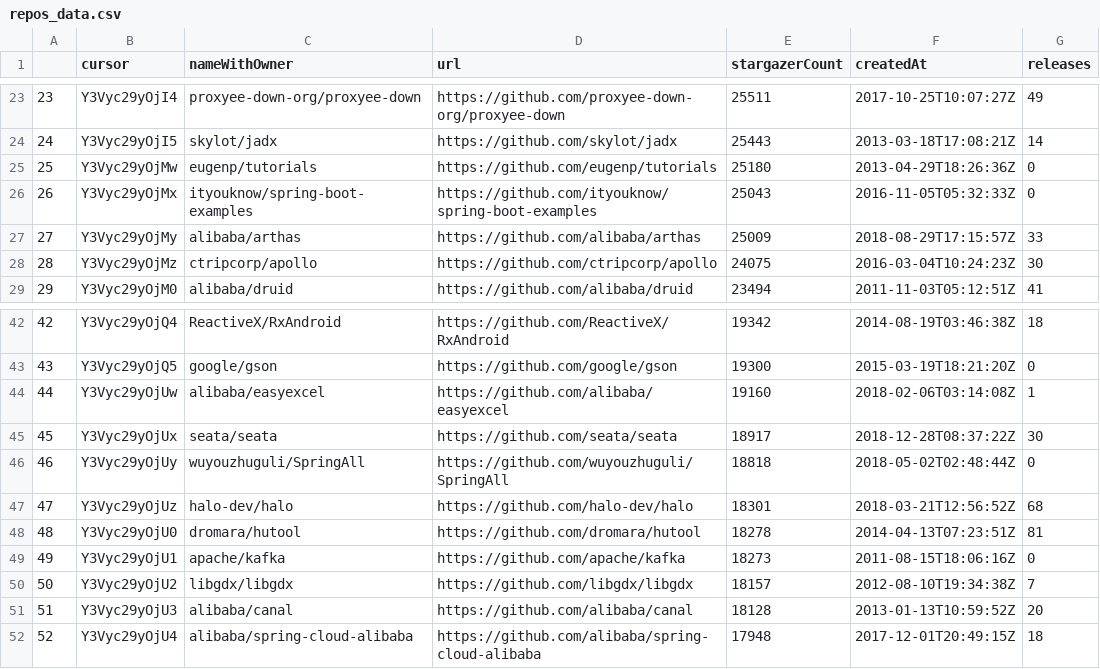
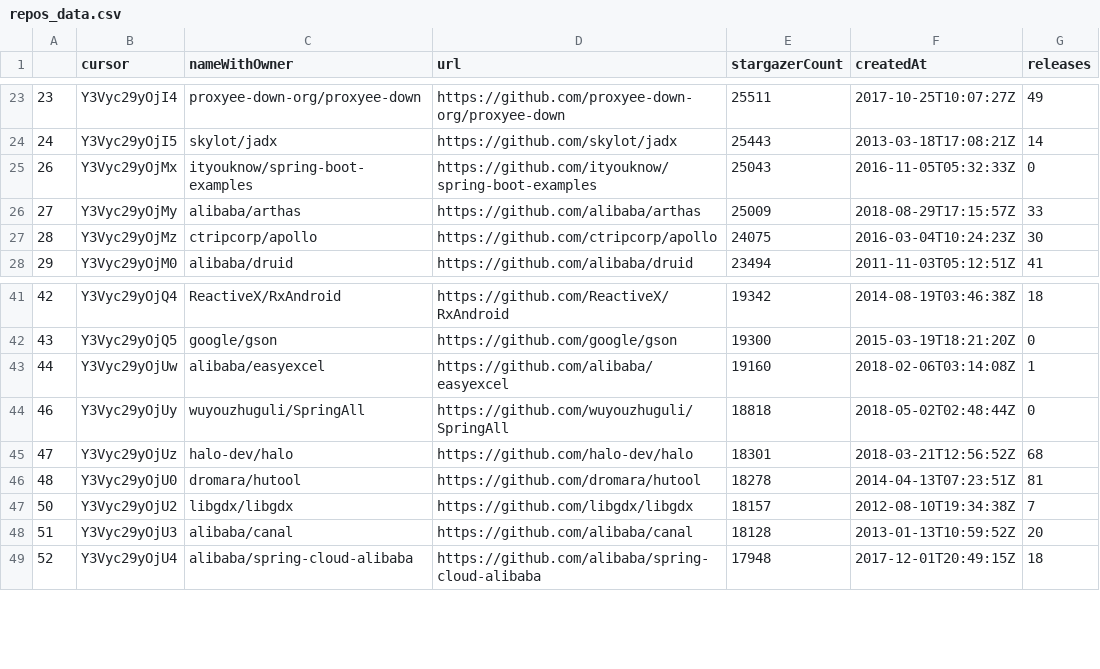
Before and after one commit to aylton-almeida/lab02-experimenta-ao-de-software, a CSV file: repos_data.csv, drawn as a sheet; only a part is shown, gaps mark what is left out.

```diff
--- a/repos_data.csv
+++ b/repos_data.csv
@@ -24,3 +24,2 @@
 24;Y3Vyc29yOjI5;skylot/jadx;https://github.com/skylot/jadx;25443;2013-03-18T17:08:21Z;14
-25;Y3Vyc29yOjMw;eugenp/tutorials;https://github.com/eugenp/tutorials;25180;2013-04-29T18:26:36Z;0
 26;Y3Vyc29yOjMx;ityouknow/spring-boot-examples;https://github.com/ityouknow/spring-boot-examples;25043;2016-11-05T05:32:33Z;0
@@ -44,3 +43,2 @@
 44;Y3Vyc29yOjUw;alibaba/easyexcel;https://github.com/alibaba/easyexcel;19160;2018-02-06T03:14:08Z;1
-45;Y3Vyc29yOjUx;seata/seata;https://github.com/seata/seata;18917;2018-12-28T08:37:22Z;30
 46;Y3Vyc29yOjUy;wuyouzhuguli/SpringAll;https://github.com/wuyouzhuguli/SpringAll;18818;2018-05-02T02:48:44Z;0
@@ -48,3 +46,2 @@
 48;Y3Vyc29yOjU0;dromara/hutool;https://github.com/dromara/hutool;18278;2014-04-13T07:23:51Z;81
-49;Y3Vyc29yOjU1;apache/kafka;https://github.com/apache/kafka;18273;2011-08-15T18:06:16Z;0
 50;Y3Vyc29yOjU2;libgdx/libgdx;https://github.com/libgdx/libgdx;18157;2012-08-10T19:34:38Z;7
```
Also changed, not shown: ck_data.csv, extra_data.csv, 4 other files.
